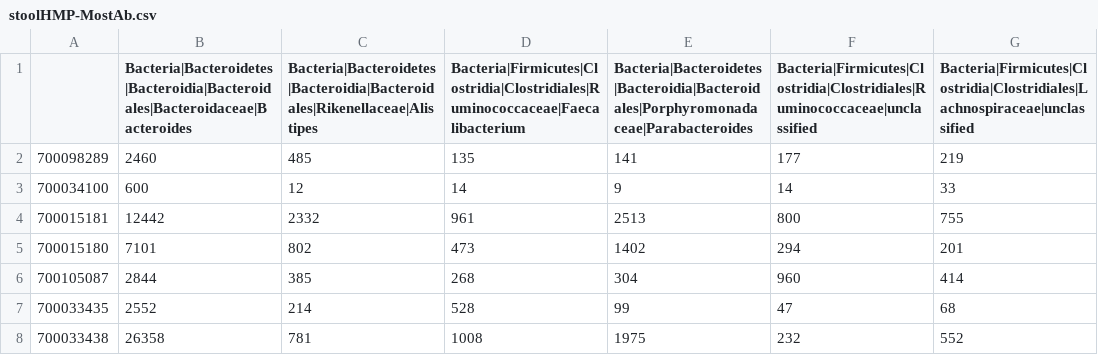
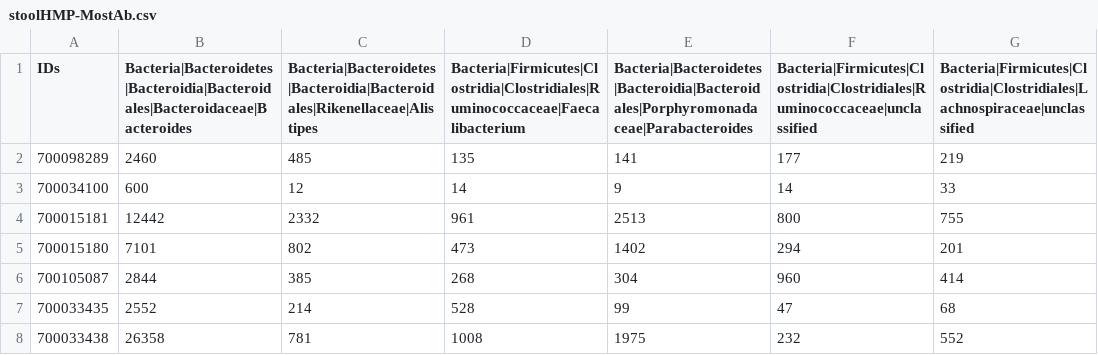
Before and after one commit to mafed/shinyMB, a CSV file: data/stoolHMP-MostAb.csv, drawn as a sheet; only a part is shown; the diff names each change by its address in the sheet, - before the commit and + after, or states it on an @@ line.

Commit message:
Pushed additional tabs together with data, now matches the version hosted on both UGent server and on ShinyApps.io server.

```diff
--- a/data/stoolHMP-MostAb.csv
+++ b/data/stoolHMP-MostAb.csv
-A1: (empty)
+A1: IDs
```
Also changed, not shown: data/stoolMostAbundEnt1_3.csv, data/stoolMostAbundEnt2_3.csv, 19 other files.
